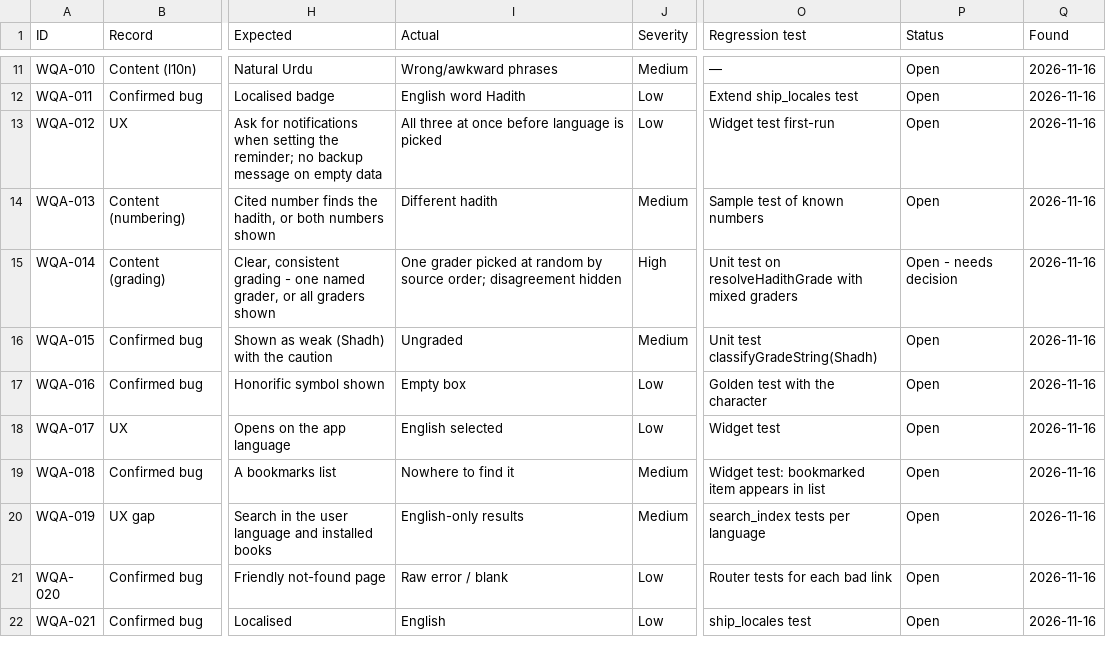
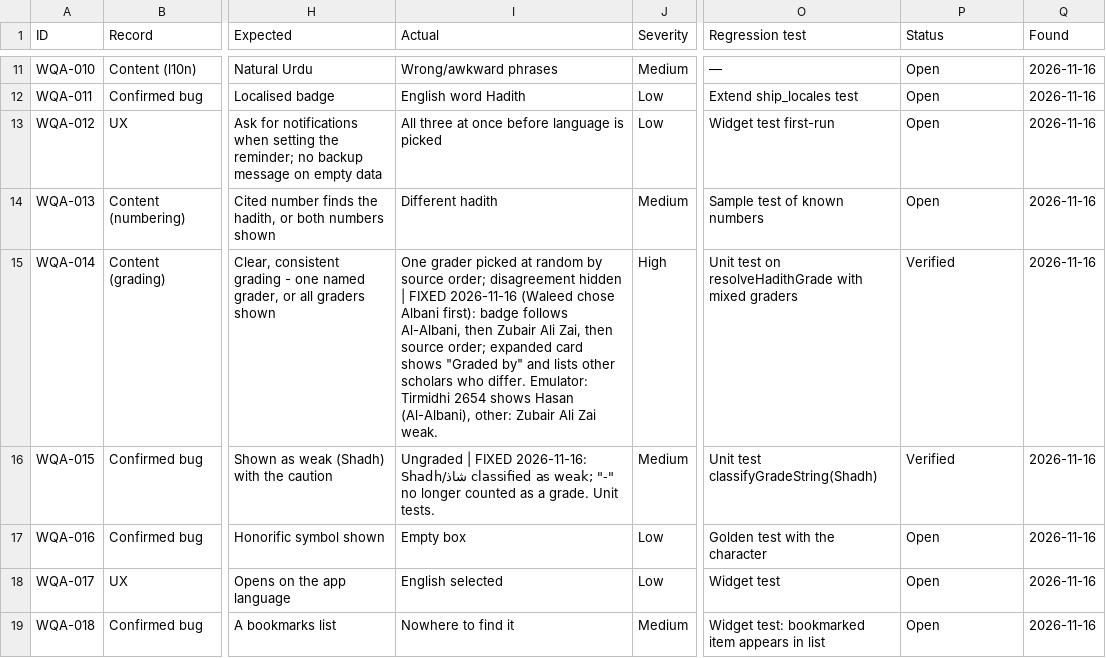
Before and after one commit to ksulaiman579/Wird, a CSV file: docs/audit/03-bug-register.csv, drawn as a sheet; only a part is shown, gaps mark what is left out; the shorter side is filled out with more unchanged rows; the diff names each change by its address in the sheet, - before the commit and + after, or states it on an @@ line.

```diff
--- a/docs/audit/03-bug-register.csv
+++ b/docs/audit/03-bug-register.csv
-I15 (Actual): …disagreement hidden
+I15 (Actual): …disagreement hidden | FIXED 2026-11-16 (Waleed chose Albani first): badge follows Al-Albani, then Zubair Ali Zai, then source order; expanded card shows "Graded by" and lists other scholars who differ. Emulator: Tirmidhi 2654 shows Hasan (Al-Albani), other: Zubair Ali Zai weak.
-P15 (Status): Open - needs decision
+P15 (Status): Verified
-I16 (Actual): Ungraded
+I16 (Actual): Ungraded | FIXED 2026-11-16: Shadh/شاذ classified as weak; "-" no longer counted as a grade. Unit tests.
-P16 (Status): Open
+P16 (Status): Verified
```
Also changed, not shown: 19 other files.
